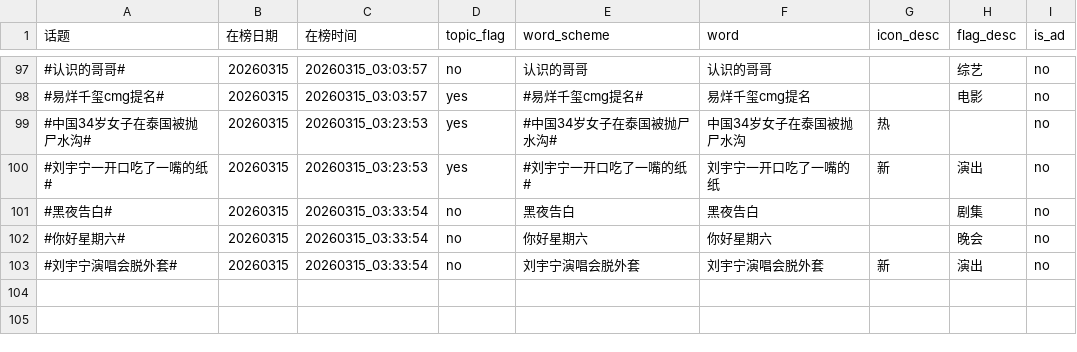
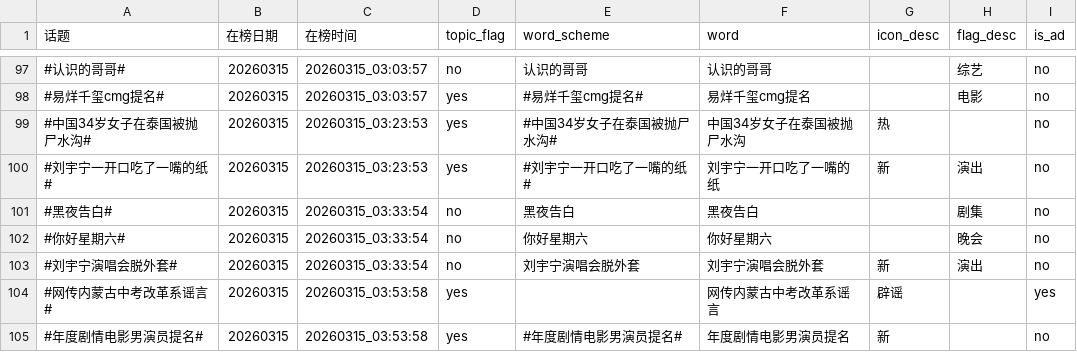
Before and after one commit to xxhe504/hottopic, a TSV file: data/wb_hottopic_20260315.tsv, drawn as a sheet; only a part is shown, gaps mark what is left out.

```diff
--- a/data/wb_hottopic_20260315.tsv
+++ b/data/wb_hottopic_20260315.tsv
@@ -103 +103,3 @@
 #刘宇宁演唱会脱外套#	20260315	20260315_03:33:54	no	刘宇宁演唱会脱外套	刘宇宁演唱会脱外套	新	演出	no
+#网传内蒙古中考改革系谣言#	20260315	20260315_03:53:58	yes		网传内蒙古中考改革系谣言	辟谣		yes
+#年度剧情电影男演员提名#	20260315	20260315_03:53:58	yes	#年度剧情电影男演员提名#	年度剧情电影男演员提名	新		no
```
Also changed, not shown: 1 other file.
